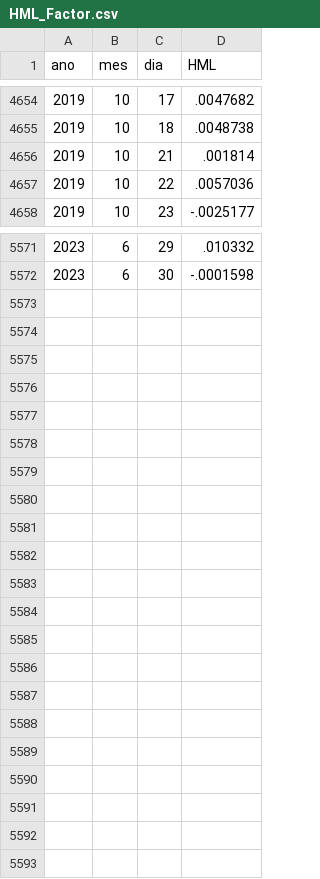
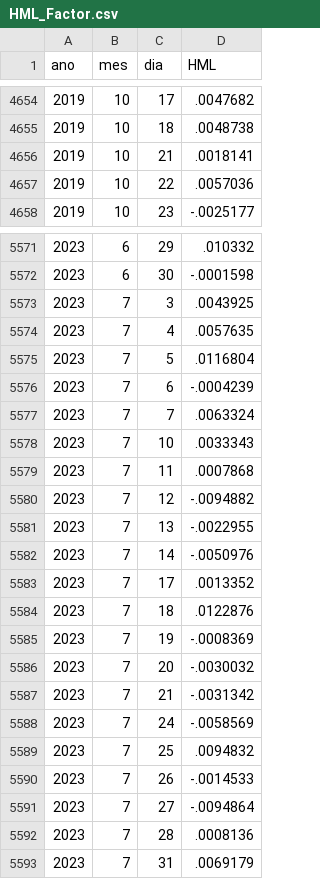
Before and after one commit to nefin/nefin.github.io, a CSV file: resources/risk_factors/HML_Factor.csv, drawn as a sheet; only a part is shown, gaps mark what is left out.

```diff
--- a/resources/risk_factors/HML_Factor.csv
+++ b/resources/risk_factors/HML_Factor.csv
@@ -4655,3 +4655,3 @@ ano,mes,dia,HML
 2019,10,18,.0048738
-2019,10,21,.001814
+2019,10,21,.0018141
 2019,10,22,.0057036
@@ -5572 +5572,22 @@ ano,mes,dia,HML
 2023,6,30,-.0001598
+2023,7,3,.0043925
+2023,7,4,.0057635
+2023,7,5,.0116804
+2023,7,6,-.0004239
+2023,7,7,.0063324
+2023,7,10,.0033343
+2023,7,11,.0007868
+2023,7,12,-.0094882
+2023,7,13,-.0022955
+2023,7,14,-.0050976
+2023,7,17,.0013352
+2023,7,18,.0122876
+2023,7,19,-.0008369
+2023,7,20,-.0030032
+2023,7,21,-.0031342
+2023,7,24,-.0058569
+2023,7,25,.0094832
+2023,7,26,-.0014533
+2023,7,27,-.0094864
+2023,7,28,.0008136
+2023,7,31,.0069179
```
Also changed, not shown: resources/risk_factors/IML_Factor.csv, resources/risk_factors/Market_Factor.csv, 44 other files.
